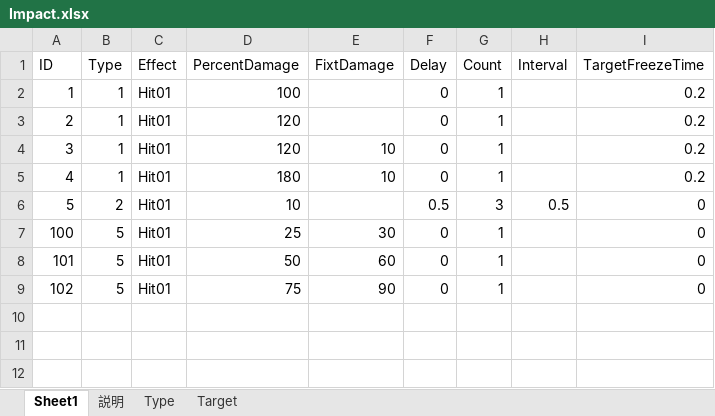
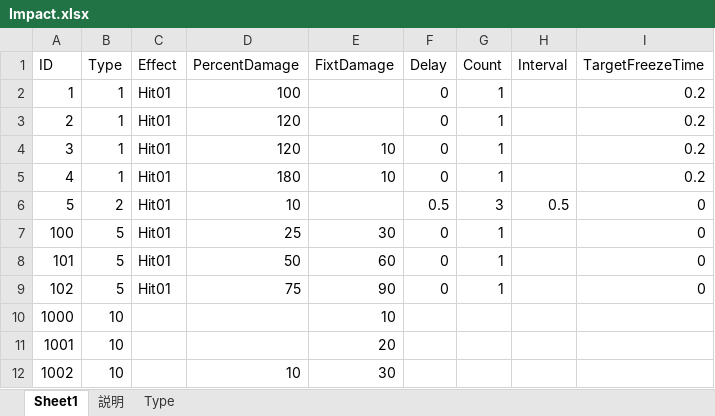
Before and after one commit to jobcrowngame/CraftStory, an Excel workbook: Config/Excel/Impact.xlsx, sheet Sheet1, drawn as a sheet; values as stored, in another font and other column widths than the file's, no borders; table styles not drawn; the diff names each change by its address in the sheet, - before the commit and + after, or states it on an @@ line.

```diff
--- a/Config/Excel/Impact.xlsx (sheet Sheet1)
+++ b/Config/Excel/Impact.xlsx (sheet Sheet1)
-sheet tab: Target
+row 10: 1000 | 10 |  |  | 10
+row 11: 1001 | 10 |  |  | 20
+row 12: 1002 | 10 |  | 10 | 30
```
Also changed, not shown: sheet 説明, sheet Type, Config/Excel/Equipment.xlsx, Config/Excel/Item.xlsx, 19 other files.
